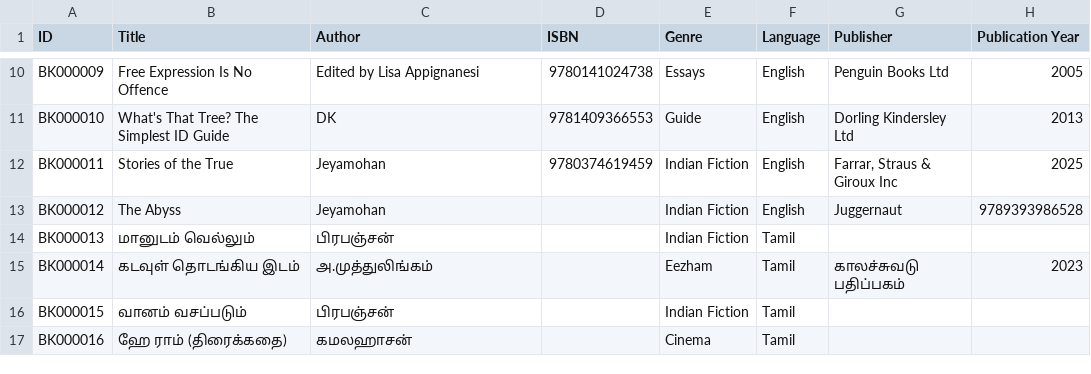
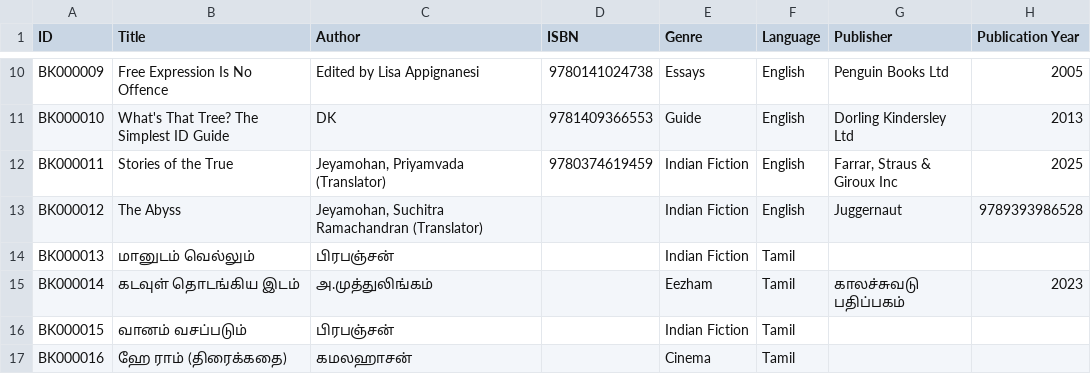
Before and after one commit to ejayaraman/books-catalogue, a CSV file: data/books.csv, drawn as a sheet; only a part is shown, gaps mark what is left out; the diff covers the shown part only; the diff names each change by its address in the sheet, - before the commit and + after, or states it on an @@ line.

Commit message:
update details

```diff
--- a/data/books.csv
+++ b/data/books.csv
-C12 (Author): Jeyamohan
+C12 (Author): Jeyamohan, Priyamvada (Translator)
-C13 (Author): Jeyamohan
+C13 (Author): Jeyamohan, Suchitra Ramachandran (Translator)
```
Also changed, not shown: 2 removed rows elsewhere in this file.
